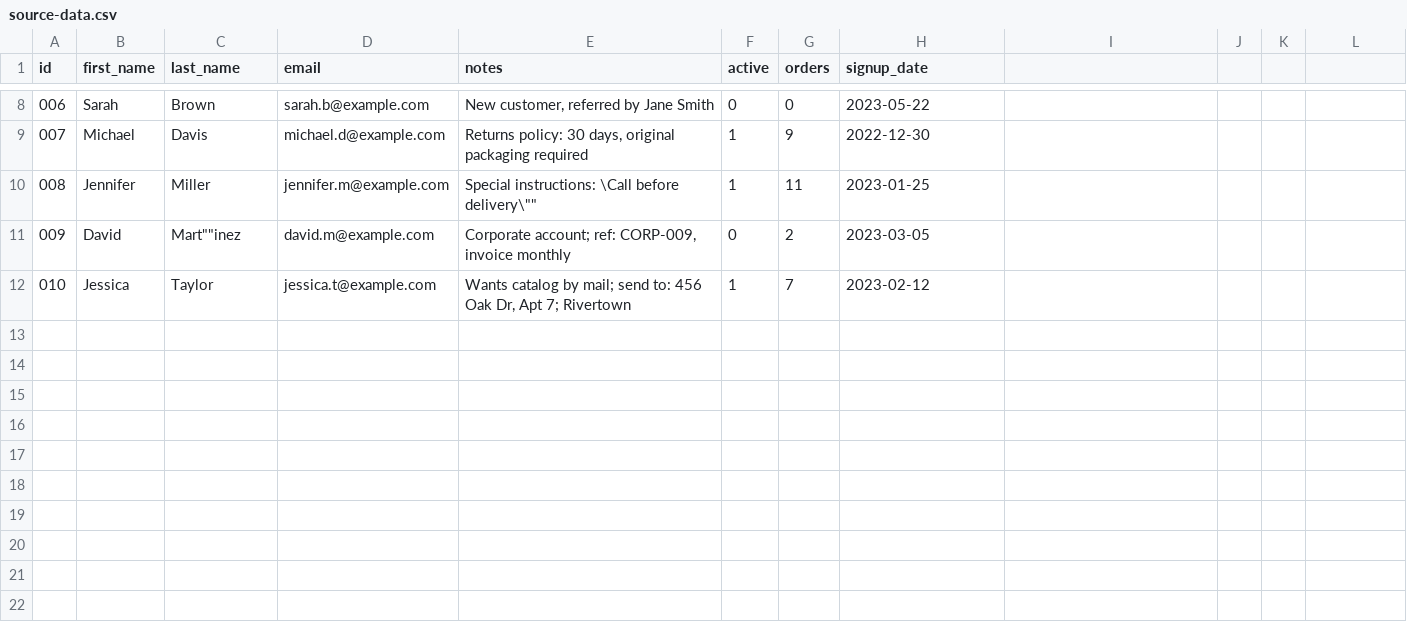
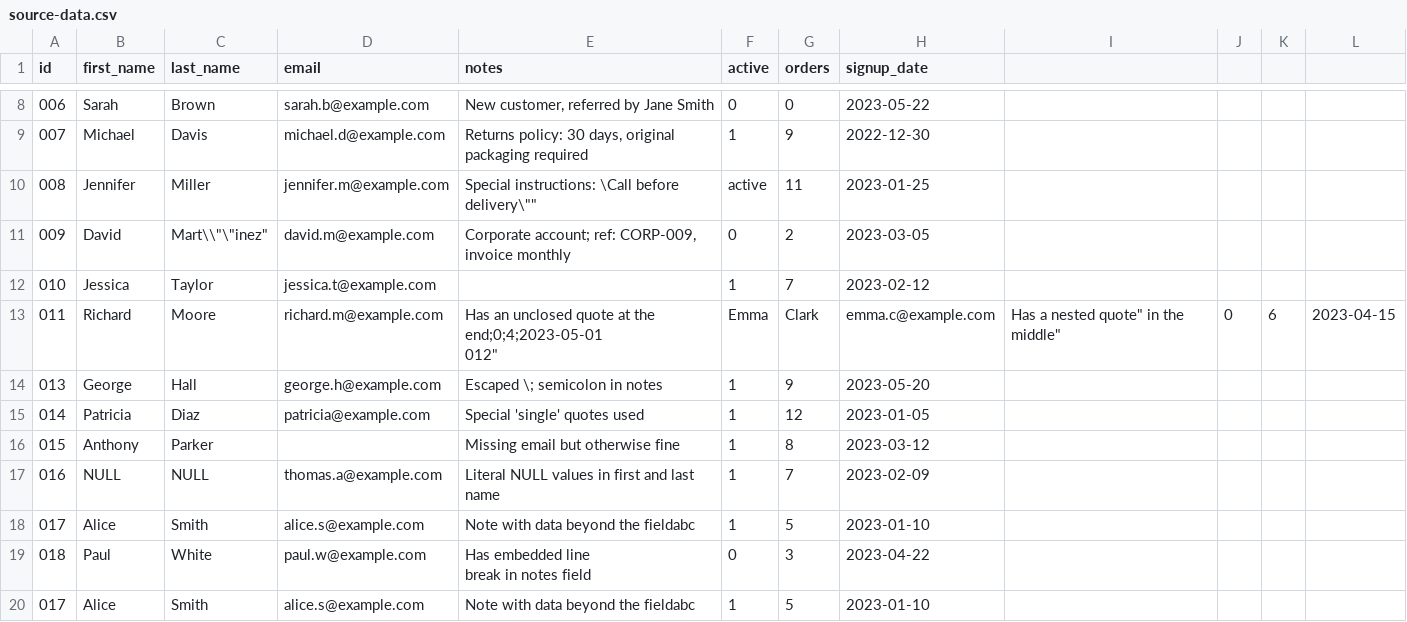
Before and after one commit to MPDzDev/Excel-mappper, a CSV file: data/input/source-data.csv, drawn as a sheet; only a part is shown, gaps mark what is left out.

Commit message:
better line reporting

```diff
--- a/data/input/source-data.csv
+++ b/data/input/source-data.csv
@@ -9,4 +9,14 @@ id;first_name;last_name;email;notes;active;orders;signup_date
 "007";"Michael";"Davis";"michael.d@example.com";"Returns policy: 30 days, original packaging required";1;9;2022-12-30
-"008";"Jennifer";"Miller";"jennifer.m@example.com";"Special instructions: \"Call before delivery\"";1;11;2023-01-25
-"009";"David";"Mart""""inez";"david.m@example.com";"Corporate account; ref: CORP-009, invoice monthly";0;2;2023-03-05
-"010";"Jessica";"Taylor";"jessica.t@example.com";"Wants catalog by mail; send to: 456 Oak Dr, Apt 7; Rivertown";1;7;2023-02-12
+"008";"Jennifer";"Miller";"jennifer.m@example.com";"Special instructions: \"Call before delivery\"";"active";11;2023-01-25
+"009";"David";"Mart\"\"\"inez";"david.m@example.com";"Corporate account; ref: CORP-009, invoice monthly";0;2;2023-03-05
+"010";"Jessica";"Taylor";"jessica.t@example.com";;"1";7;2023-02-12
+"011";"Richard";"Moore";"richard.m@example.com";"Has an unclosed quote at the end;0;4;2023-05-01
+"012";"Emma";"Clark";"emma.c@example.com";"Has a "nested quote" in the middle";0;6;2023-04-15
+"013";"George";"Hall";"george.h@example.com";"Escaped \; semicolon in notes";1;9;2023-05-20
+"014";"Patricia";"Diaz";"patricia@example.com";"Special 'single' quotes used";1;12;2023-01-05
+"015";"Anthony";"Parker";;"Missing email but otherwise fine";1;8;2023-03-12
+"016";"NULL";"NULL";"thomas.a@example.com";"Literal NULL values in first and last name";1;7;2023-02-09
+"017";"Alice";"Smith";"alice.s@example.com";"Note with data beyond the field"abc;1;5;2023-01-10
+"018";"Paul";"White";"paul.w@example.com";"Has embedded line
+break in notes field";0;3;2023-04-22
+"017";"Alice";"Smith";"alice.s@example.com";"Note with data beyond the field"abc;1;5;2023-01-10
```
Also changed, not shown: data/output/result.csv, 2 other files.
